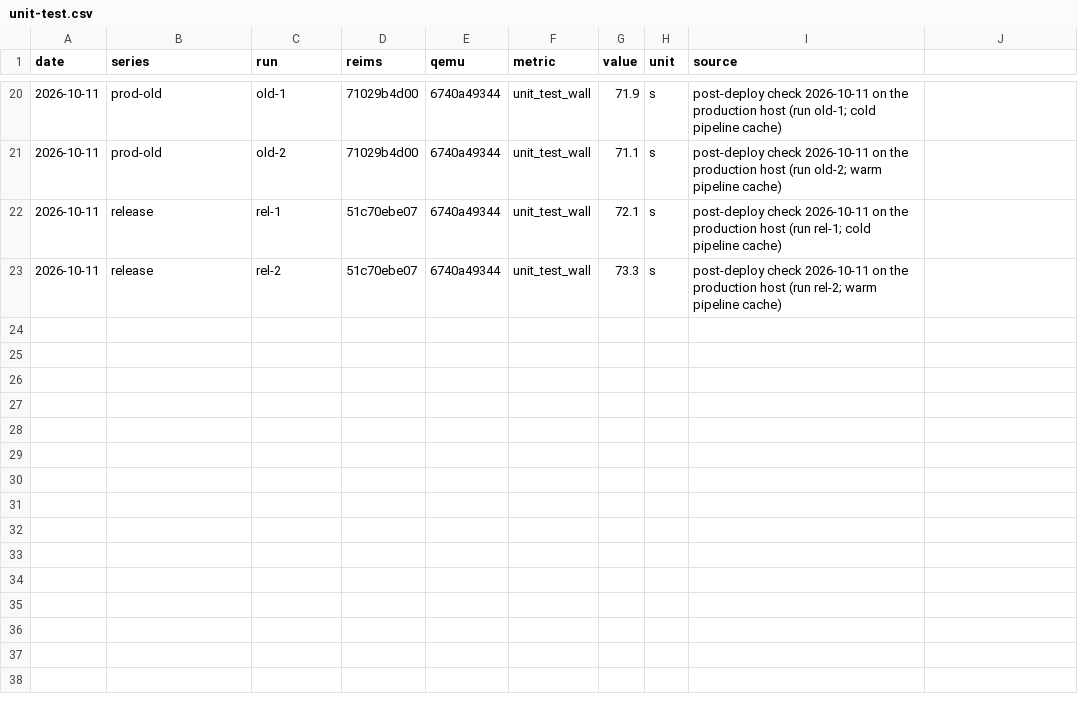
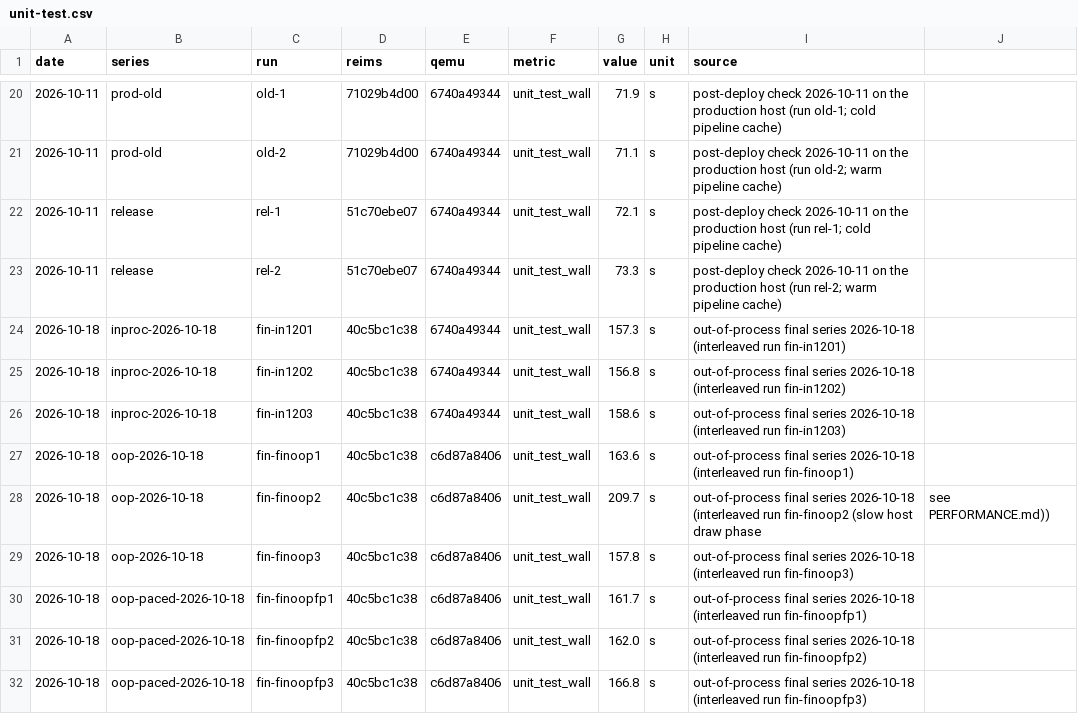
Before and after one commit to aquarat/apple-macos-arm64-vm-guest, a CSV file: docs/benchmarks/data/unit-test.csv, drawn as a sheet; only a part is shown, gaps mark what is left out.

```diff
--- a/docs/benchmarks/data/unit-test.csv
+++ b/docs/benchmarks/data/unit-test.csv
@@ -23 +23,10 @@ date,series,run,reims,qemu,metric,value,unit,source
 2026-10-11,release,rel-2,51c70ebe07,6740a49344,unit_test_wall,73.3,s,post-deploy check 2026-10-11 on the production host (run rel-2; warm pipeline cache)
+2026-10-18,inproc-2026-10-18,fin-in1201,40c5bc1c38,6740a49344,unit_test_wall,157.3,s,out-of-process final series 2026-10-18 (interleaved run fin-in1201)
+2026-10-18,inproc-2026-10-18,fin-in1202,40c5bc1c38,6740a49344,unit_test_wall,156.8,s,out-of-process final series 2026-10-18 (interleaved run fin-in1202)
+2026-10-18,inproc-2026-10-18,fin-in1203,40c5bc1c38,6740a49344,unit_test_wall,158.6,s,out-of-process final series 2026-10-18 (interleaved run fin-in1203)
+2026-10-18,oop-2026-10-18,fin-finoop1,40c5bc1c38,c6d87a8406,unit_test_wall,163.6,s,out-of-process final series 2026-10-18 (interleaved run fin-finoop1)
+2026-10-18,oop-2026-10-18,fin-finoop2,40c5bc1c38,c6d87a8406,unit_test_wall,209.7,s,out-of-process final series 2026-10-18 (interleaved run fin-finoop2 (slow host draw phase, see PERFORMANCE.md))
+2026-10-18,oop-2026-10-18,fin-finoop3,40c5bc1c38,c6d87a8406,unit_test_wall,157.8,s,out-of-process final series 2026-10-18 (interleaved run fin-finoop3)
+2026-10-18,oop-paced-2026-10-18,fin-finoopfp1,40c5bc1c38,c6d87a8406,unit_test_wall,161.7,s,out-of-process final series 2026-10-18 (interleaved run fin-finoopfp1)
+2026-10-18,oop-paced-2026-10-18,fin-finoopfp2,40c5bc1c38,c6d87a8406,unit_test_wall,162.0,s,out-of-process final series 2026-10-18 (interleaved run fin-finoopfp2)
+2026-10-18,oop-paced-2026-10-18,fin-finoopfp3,40c5bc1c38,c6d87a8406,unit_test_wall,166.8,s,out-of-process final series 2026-10-18 (interleaved run fin-finoopfp3)
```
Also changed, not shown: docs/benchmarks/data/series.csv, docs/benchmarks/data/ui-tests.csv, 3 other files.
